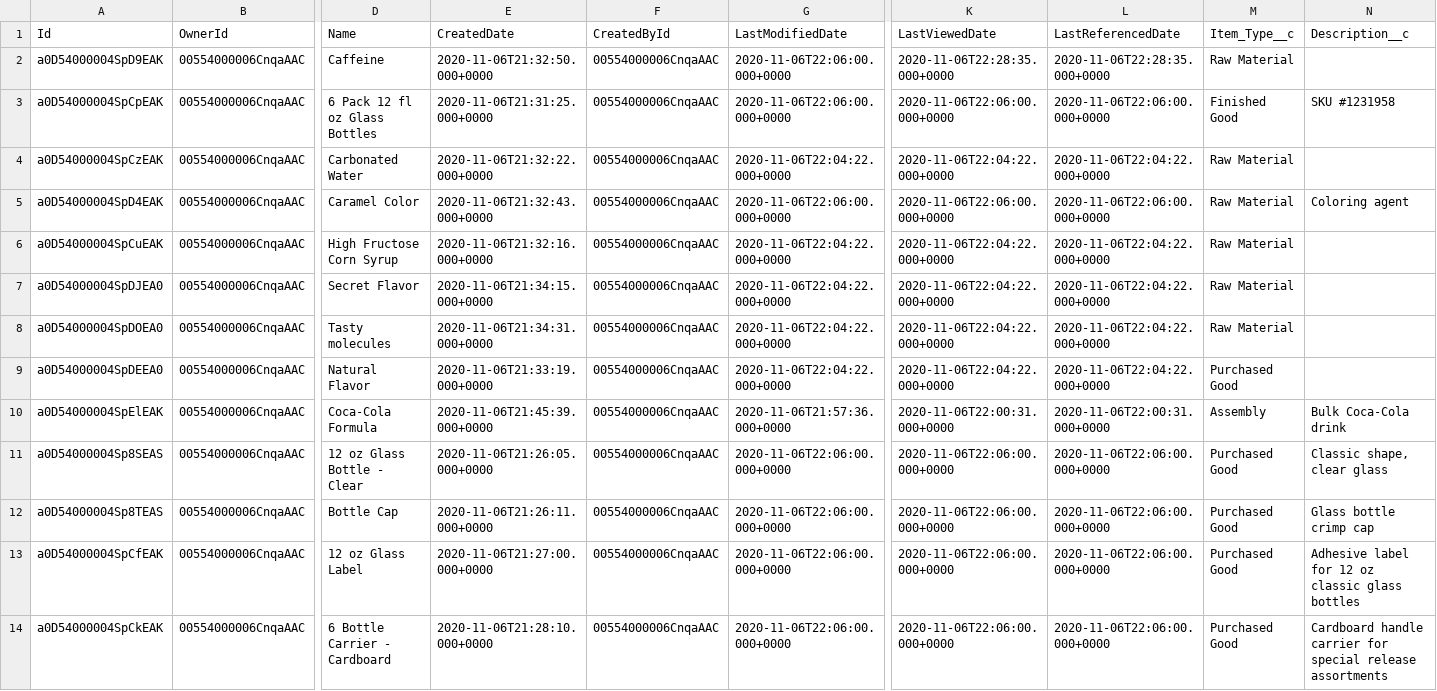
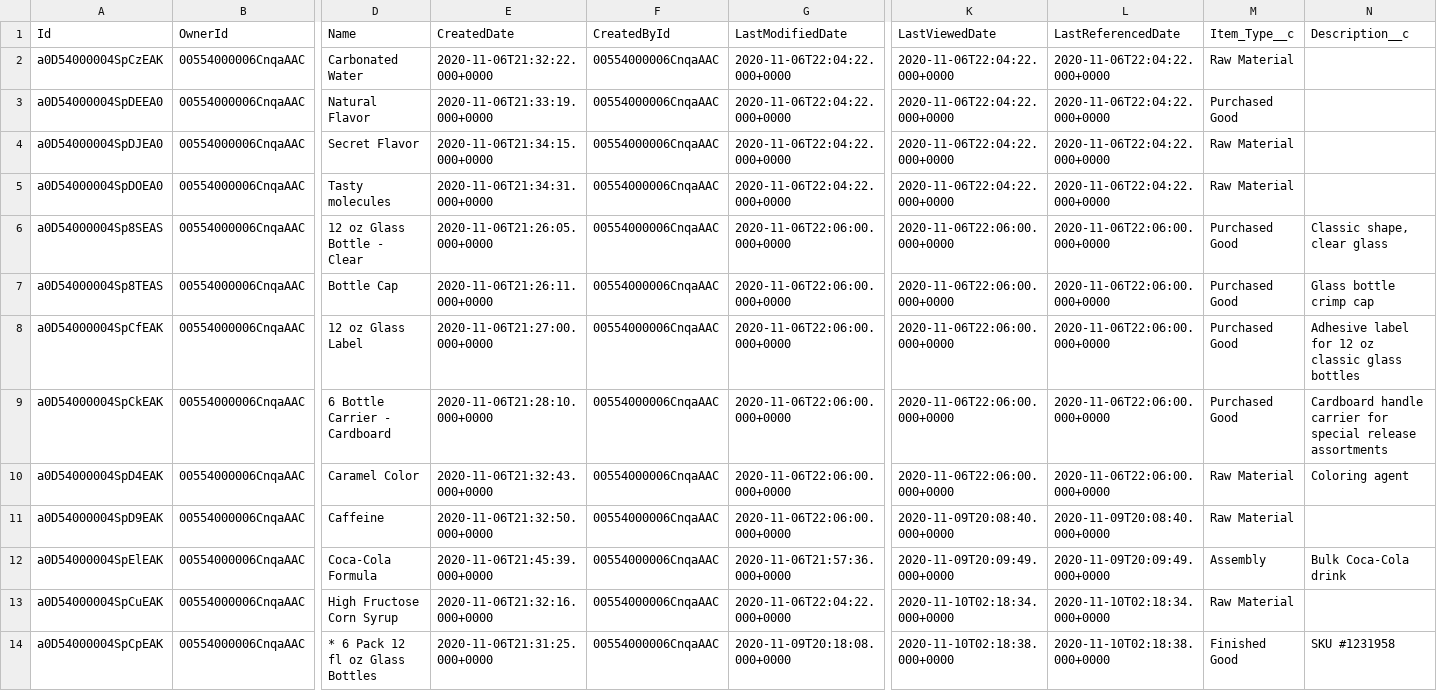
Before and after one commit to funfetti/sustain-supplychain, a CSV file: demo-data/Item__c.csv, drawn as a sheet; only a part is shown, gaps mark what is left out; removed rows and columns are numbered as before the commit, all else as after; rows hold the shown columns only; the diff names each change by its address in the sheet, - before the commit and + after, or states it on an @@ line.

```diff
--- a/demo-data/Item__c.csv
+++ b/demo-data/Item__c.csv
-row 2: a0D54000004SpD9EAK | 00554000006CnqaAAC | Caffeine | 2020-11-06T21:32:50.000+0000 | 00554000006CnqaAAC | 2020-11-06T22:06:00.000+0000 | 2020-11-06T22:28:35.000+0000 | 2020-11-06T22:28:35.000+0000 | Raw Material
-row 3: a0D54000004SpCpEAK | 00554000006CnqaAAC | 6 Pack 12 fl oz Glass Bottles | 2020-11-06T21:31:25.000+0000 | 00554000006CnqaAAC | 2020-11-06T22:06:00.000+0000 | 2020-11-06T22:06:00.000+0000 | 2020-11-06T22:06:00.000+0000 | Finished Good | SKU #1231958
-A3 (Id): a0D54000004SpCuEAK
+A3 (Id): a0D54000004SpDEEA0
-D3 (Name): High Fructose Corn Syrup
+D3 (Name): Natural Flavor
-E3 (CreatedDate): 2020-11-06T21:32:16.000+0000
+E3 (CreatedDate): 2020-11-06T21:33:19.000+0000
-M3 (Item_Type__c): Raw Material
+M3 (Item_Type__c): Purchased Good
-row 9: a0D54000004SpDEEA0 | 00554000006CnqaAAC | Natural Flavor | 2020-11-06T21:33:19.000+0000 | 00554000006CnqaAAC | 2020-11-06T22:04:22.000+0000 | 2020-11-06T22:04:22.000+0000 | 2020-11-06T22:04:22.000+0000 | Purchased Good
-row 10: a0D54000004SpElEAK | 00554000006CnqaAAC | Coca-Cola Formula | 2020-11-06T21:45:39.000+0000 | 00554000006CnqaAAC | 2020-11-06T21:57:36.000+0000 | 2020-11-06T22:00:31.000+0000 | 2020-11-06T22:00:31.000+0000 | Assembly | Bulk Coca-Cola drink
@@ row 5 moved to row 10: a0D54000004SpD4EAK @@
+row 11: a0D54000004SpD9EAK | 00554000006CnqaAAC | Caffeine | 2020-11-06T21:32:50.000+0000 | 00554000006CnqaAAC | 2020-11-06T22:06:00.000+0000 | 2020-11-09T20:08:40.000+0000 | 2020-11-09T20:08:40.000+0000 | Raw Material
+row 12: a0D54000004SpElEAK | 00554000006CnqaAAC | Coca-Cola Formula | 2020-11-06T21:45:39.000+0000 | 00554000006CnqaAAC | 2020-11-06T21:57:36.000+0000 | 2020-11-09T20:09:49.000+0000 | 2020-11-09T20:09:49.000+0000 | Assembly | Bulk Coca-Cola drink
+row 13: a0D54000004SpCuEAK | 00554000006CnqaAAC | High Fructose Corn Syrup | 2020-11-06T21:32:16.000+0000 | 00554000006CnqaAAC | 2020-11-06T22:04:22.000+0000 | 2020-11-10T02:18:34.000+0000 | 2020-11-10T02:18:34.000+0000 | Raw Material
+row 14: a0D54000004SpCpEAK | 00554000006CnqaAAC | * 6 Pack 12 fl oz Glass Bottles | 2020-11-06T21:31:25.000+0000 | 00554000006CnqaAAC | 2020-11-09T20:18:08.000+0000 | 2020-11-10T02:18:38.000+0000 | 2020-11-10T02:18:38.000+0000 | Finished Good | SKU #1231958
```
Also changed, not shown: demo-data/Account.csv, demo-data/Supplier_Item__c.csv, 6 other files.
